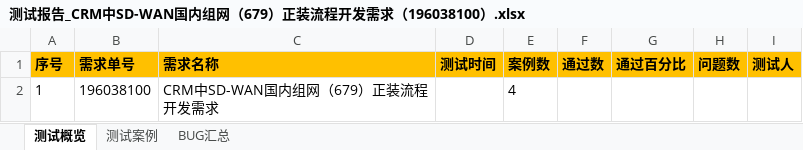
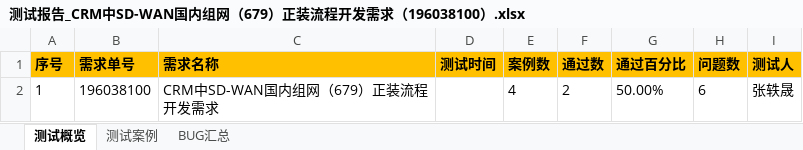
Before and after one commit to LITTLEPINKALLDEAD/DatasOnTelecom, an Excel workbook: 文档/测试工作相关/IT端到端测试相关/测试内容相关/20191219/CRM中SD-WAN国内组网（679）正装流程开发需求（196038100）/测试报告_CRM中SD-WAN国内组网（679）正装流程开发需求（196038100）.xlsx, sheet 测试概览, drawn as a sheet; values as stored, in another font and other column widths than the file's, no borders; the diff names each change by its address in the sheet, - before the commit and + after, or states it on an @@ line.

```diff
--- a/文档/测试工作相关/IT端到端测试相关/测试内容相关/20191219/CRM中SD-WAN国内组网（679）正装流程开发需求（196038100）/测试报告_CRM中SD-WAN国内组网（679）正装流程开发需求（196038100）.xlsx (sheet 测试概览)
+++ b/文档/测试工作相关/IT端到端测试相关/测试内容相关/20191219/CRM中SD-WAN国内组网（679）正装流程开发需求（196038100）/测试报告_CRM中SD-WAN国内组网（679）正装流程开发需求（196038100）.xlsx (sheet 测试概览)
-F2 (通过数): (empty)
+F2 (通过数): 2
-G2 (通过百分比): (empty)
+G2 (通过百分比): 50.00%
-H2 (问题数): (empty)
+H2 (问题数): 6
-I2 (测试人): (empty)
+I2 (测试人): 张轶晟
```
Also changed, not shown: sheet 测试案例, 21 other files.
